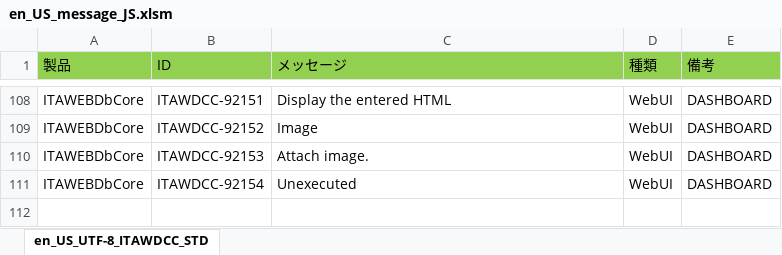
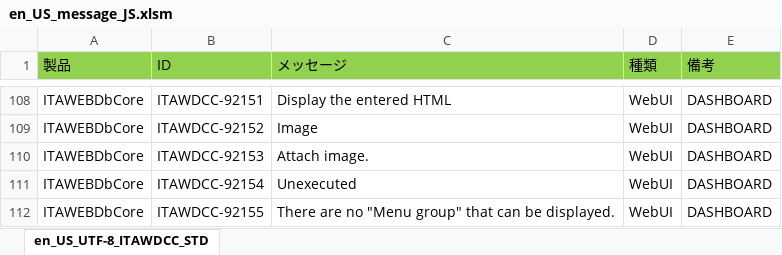
Before and after one commit to exastro-suite/it-automation, an Excel workbook: ky_message_seeds/webdbcore/en_US_message_JS.xlsm, sheet en_US_UTF-8_ITAWDCC_STD, drawn as a sheet; only a part is shown, gaps mark what is left out; values as stored, in another font and other column widths than the file's, no borders; the diff names each change by its address in the sheet, - before the commit and + after, or states it on an @@ line.

Commit message:
Dashboard修正

```diff
--- a/ky_message_seeds/webdbcore/en_US_message_JS.xlsm (sheet en_US_UTF-8_ITAWDCC_STD)
+++ b/ky_message_seeds/webdbcore/en_US_message_JS.xlsm (sheet en_US_UTF-8_ITAWDCC_STD)
+row 112: ITAWEBDbCore | ITAWDCC-92155 | There are no "Menu group" that can be displayed. | WebUI | DASHBOARD
```
Also changed, not shown: ky_message_seeds/webdbcore/ja_JP_message_JS.xlsm, 3 other files.
